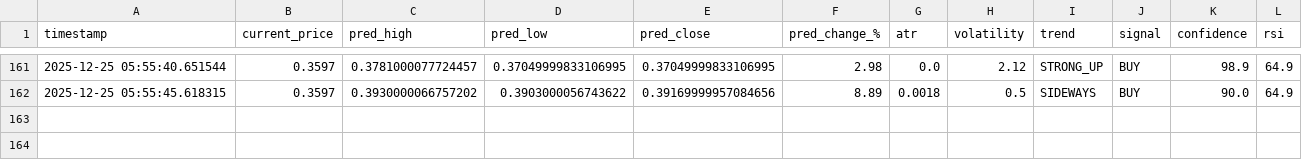
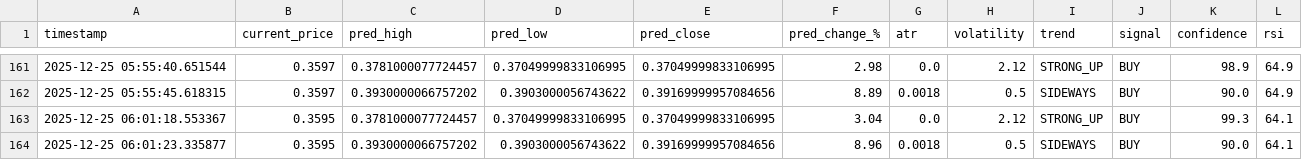
Before and after one commit to winningtrendingbots/Kraken-Trading-ADA, a CSV file: trading_signals.csv, drawn as a sheet; only a part is shown, gaps mark what is left out; the diff names each change by its address in the sheet, - before the commit and + after, or states it on an @@ line.

```diff
--- a/trading_signals.csv
+++ b/trading_signals.csv
+row 163: 2025-12-25 06:01:18.553367 | 0.3595 | 0.3781000077724457 | 0.37049999833106995 | 0.37049999833106995 | 3.04 | 0.0 | 2.12 | STRONG_UP | BUY | 99.3 | 64.1
+row 164: 2025-12-25 06:01:23.335877 | 0.3595 | 0.3930000066757202 | 0.3903000056743622 | 0.39169999957084656 | 8.96 | 0.0018 | 0.5 | SIDEWAYS | BUY | 90.0 | 64.1
```
Also changed, not shown: prediction_tracker.csv.
